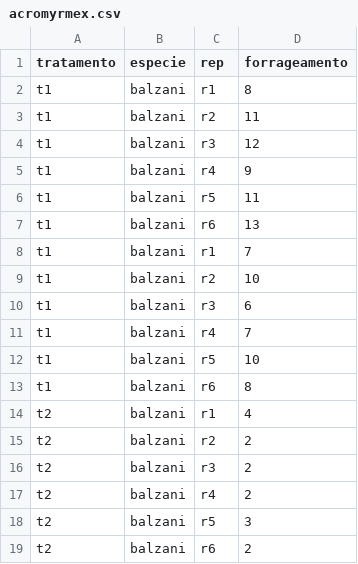
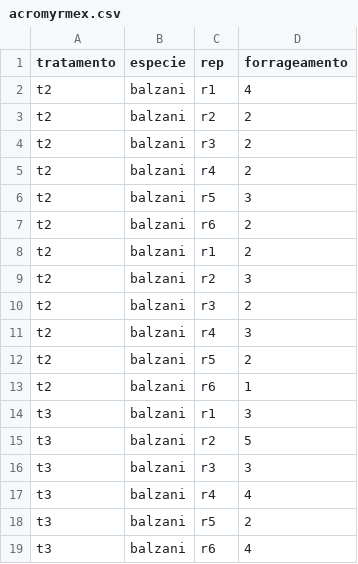
Before and after one commit to Leprechault/PEN-533, a CSV file: acromyrmex.csv, drawn as a sheet; only a part is shown; the shorter side is filled out with more unchanged rows; the diff covers the shown part only; the diff names each change by its address in the sheet, - before the commit and + after, or states it on an @@ line.

```diff
--- a/acromyrmex.csv
+++ b/acromyrmex.csv
-row 2: t1 | balzani | r1 | 8
-row 3: t1 | balzani | r2 | 11
-row 4: t1 | balzani | r3 | 12
-row 5: t1 | balzani | r4 | 9
-row 6: t1 | balzani | r5 | 11
-row 7: t1 | balzani | r6 | 13
-row 8: t1 | balzani | r1 | 7
-row 9: t1 | balzani | r2 | 10
-row 10: t1 | balzani | r3 | 6
-row 11: t1 | balzani | r4 | 7
-row 12: t1 | balzani | r5 | 10
-row 13: t1 | balzani | r6 | 8
```
Also changed, not shown: 24 removed rows elsewhere in this file.
